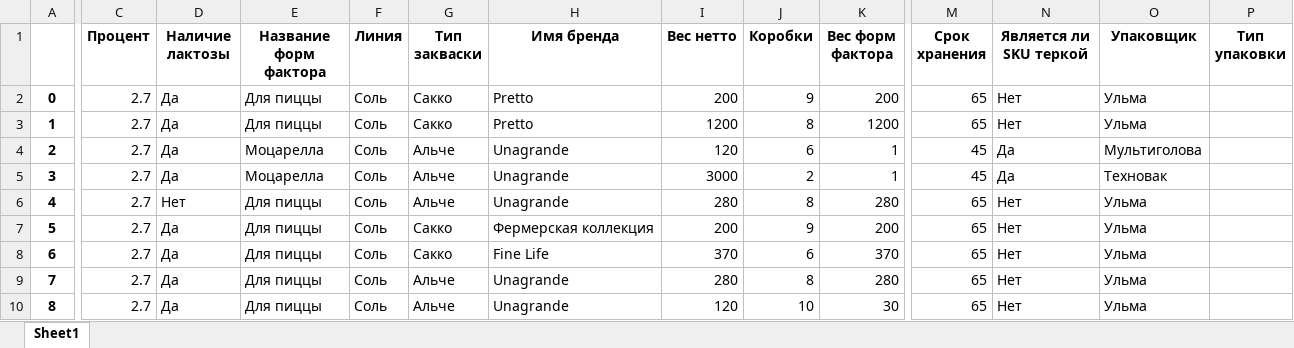
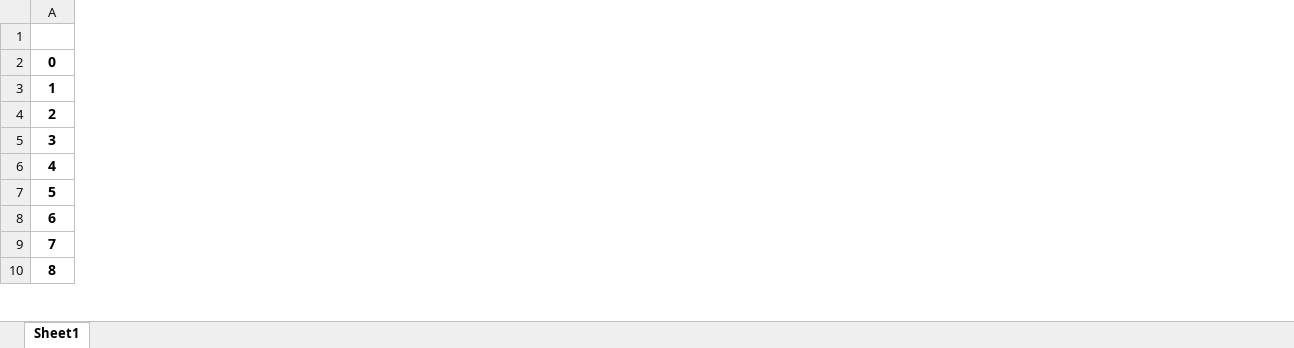
Before and after one commit to nkrokhmal/umalat, an Excel workbook: app/data/static/params/mozzarella.xlsx, sheet Sheet1, drawn as a sheet; only a part is shown, gaps mark what is left out; values as stored, in another font and other column widths than the file's, no borders; removed rows and columns are numbered as before the commit, all else as after; the diff covers the shown part only; the diff names each change by its address in the sheet, - before the commit and + after, or states it on an @@ line.

```diff
--- a/app/data/static/params/mozzarella.xlsx (sheet Sheet1)
+++ b/app/data/static/params/mozzarella.xlsx (sheet Sheet1)
@@ column C (Процент) hidden, rows 2-10: all 2.7 @@
@@ column D (Наличие лактозы) hidden, rows 2-10: Да | Да | Да | Да | Нет | Да | Да | Да | Да @@
@@ column E (Название форм фактора) hidden, rows 2-10: Для пиццы | Для пиццы | Моцарелла | Моцарелла | Для пиццы | Для пиццы | Для пиццы | Для пиццы | Для пиццы @@
@@ column F (Линия) hidden, rows 2-10: all Соль @@
@@ column G (Тип закваски) hidden, rows 2-10: Сакко | Сакко | Альче | Альче | Альче | Сакко | Сакко | Альче | Альче @@
@@ column H (Имя бренда) hidden, rows 2-10: Pretto | Pretto | Unagrande | Unagrande | Unagrande | Фермерская коллекция | Fine Life | Unagrande | Unagrande @@
@@ column I (Вес нетто) hidden, rows 2-10: 200 | 1200 | 120 | 3000 | 280 | 200 | 370 | 280 | 120 @@
@@ column J (Коробки) hidden, rows 2-10: 9 | 8 | 6 | 2 | 8 | 9 | 6 | 8 | 10 @@
@@ column K (Вес форм фактора) hidden, rows 2-10: 200 | 1200 | 1 | 1 | 280 | 200 | 370 | 280 | 30 @@
@@ column M (Срок хранения) hidden, rows 2-10: 65 | 65 | 45 | 45 | 65 | 65 | 65 | 65 | 65 @@
@@ column N (Является ли SKU теркой) hidden, rows 2-10: Нет | Нет | Да | Да | Нет | Нет | Нет | Нет | Нет @@
@@ column O (Упаковщик) hidden, rows 2-10: Ульма | Ульма | Мультиголова | Техновак | Ульма | Ульма | Ульма | Ульма | Ульма @@
@@ column P (Тип упаковки) hidden, empty @@
```
Also changed, not shown: 1 added column and 11 removed columns elsewhere in this sheet, app/data/static/params/mascarpone.xlsx, 13 other files.
